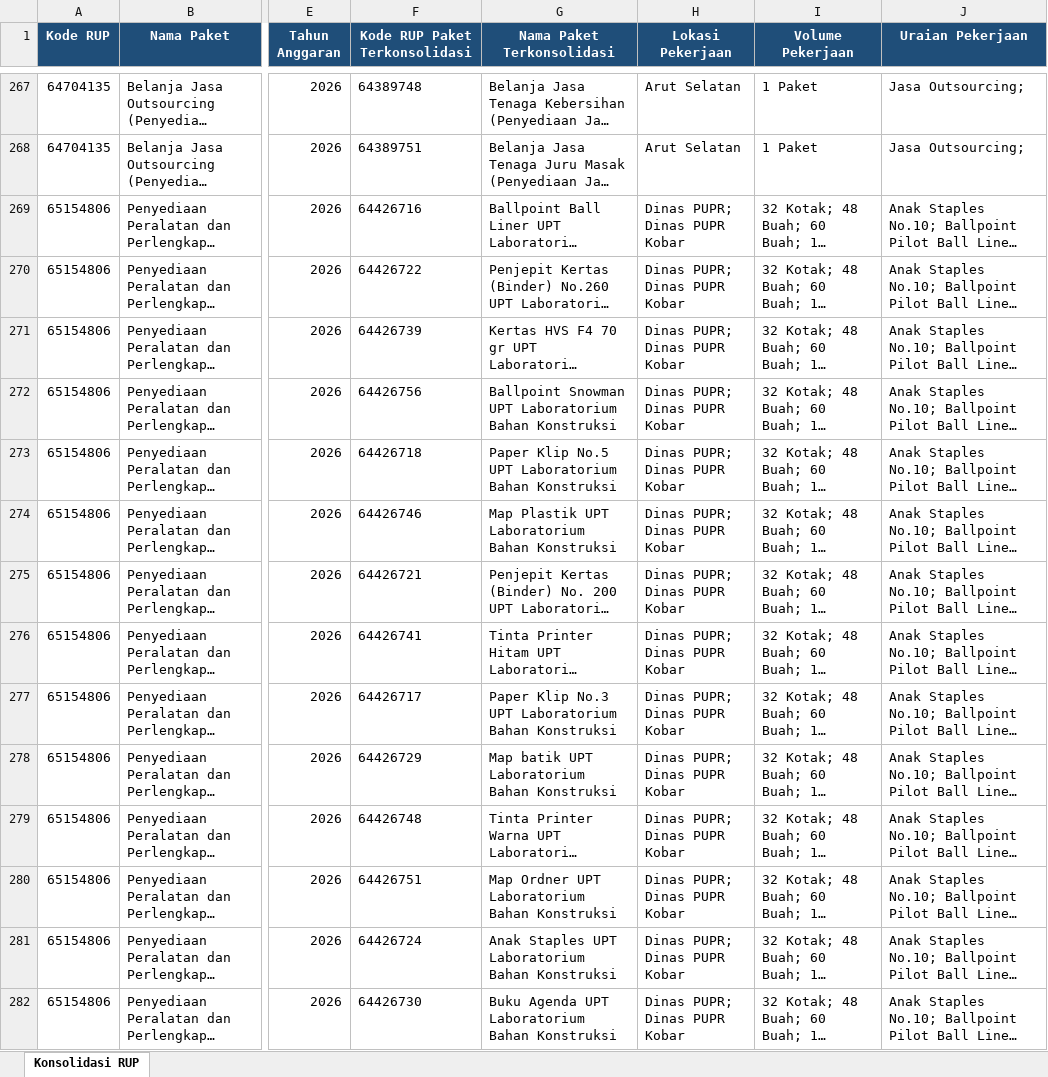
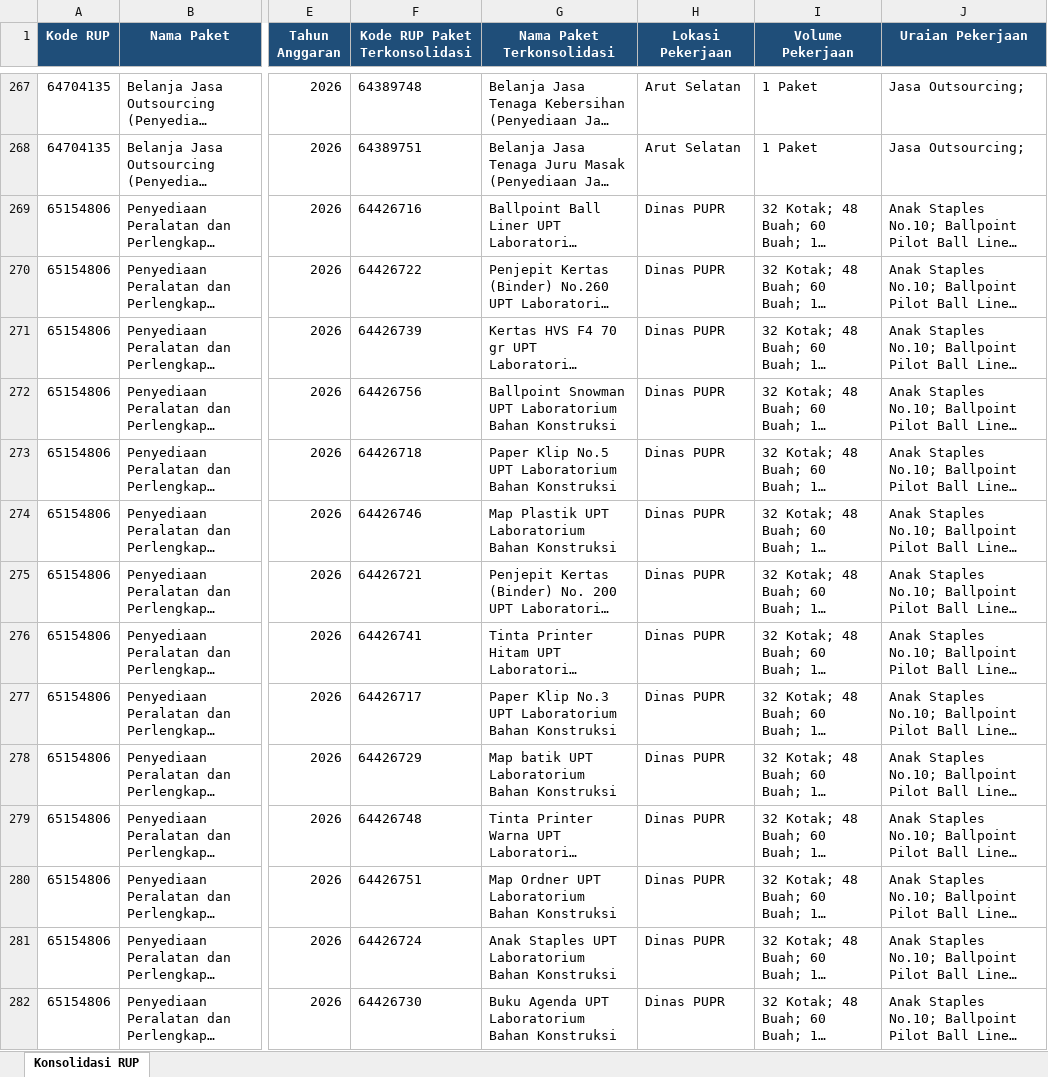
Before and after one commit to rizkipem-21/dashboard.pbjkobar-testing, an Excel workbook: output/rup/2026/Konsolidasi_RUP Tahun 2026 (2026-08-24).xlsx, sheet Konsolidasi RUP, drawn as a sheet; only a part is shown, gaps mark what is left out; long unchanged cells end in …; values as stored, in another font and other column widths than the file's, no borders; the diff covers the shown part only; the diff names each change by its address in the sheet, - before the commit and + after, or states it on an @@ line.

Commit message:
Auto update Konsolidasi RUP 2026-08-24 11:52:57

```diff
--- a/output/rup/2026/Konsolidasi_RUP Tahun 2026 (2026-08-24).xlsx (sheet Konsolidasi RUP)
+++ b/output/rup/2026/Konsolidasi_RUP Tahun 2026 (2026-08-24).xlsx (sheet Konsolidasi RUP)
-H269:H282 (Lokasi Pekerjaan): Dinas PUPR; Dinas PUPR Kobar
+H269:H282 (Lokasi Pekerjaan): Dinas PUPR
```
Also changed, not shown: 265 edited cells elsewhere in this sheet, 3 other files.
